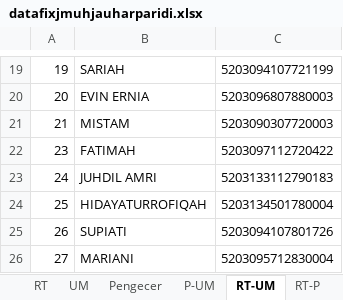
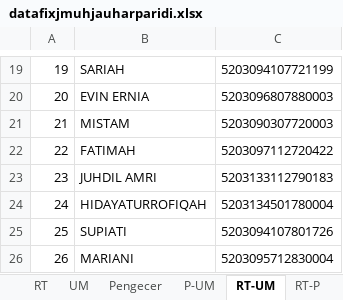
Before and after one commit to Hazizis/automation, an Excel workbook: MuhJauharParidi/datafixjmuhjauharparidi.xlsx, sheet RT-UM, drawn as a sheet; only a part is shown, gaps mark what is left out; values as stored, in another font and other column widths than the file's, no borders; removed rows and columns are numbered as before the commit, all else as after; the diff names each change by its address in the sheet, - before the commit and + after, or states it on an @@ line.

```diff
--- a/MuhJauharParidi/datafixjmuhjauharparidi.xlsx (sheet RT-UM)
+++ b/MuhJauharParidi/datafixjmuhjauharparidi.xlsx (sheet RT-UM)
+row 22: 22 | FATIMAH | 5203097112720422
-B23: FATIMAH
+B23: JUHDIL AMRI
-C23: 5203097112720422
+C23: 5203133112790183
-B24: JUHDIL AMRI
+B24: HIDAYATURROFIQAH
-C24: 5203133112790183
+C24: 5203134501780004
-B25: HIDAYATURROFIQAH
+B25: SUPIATI
-C25: 5203134501780004
+C25: 5203094107801726
-B26: SUPIATI
+B26: MARIANI
-C26: 5203094107801726
+C26: 5203095712830004
-row 26: 27 | MARIANI | 5203095712830004
```
Also changed, not shown: sheet RT-UM-P, Kazwini/datakazwani.xlsx, KhaerulMuhtar/datakhaerulmuhtar.xlsx, 19 other files.
